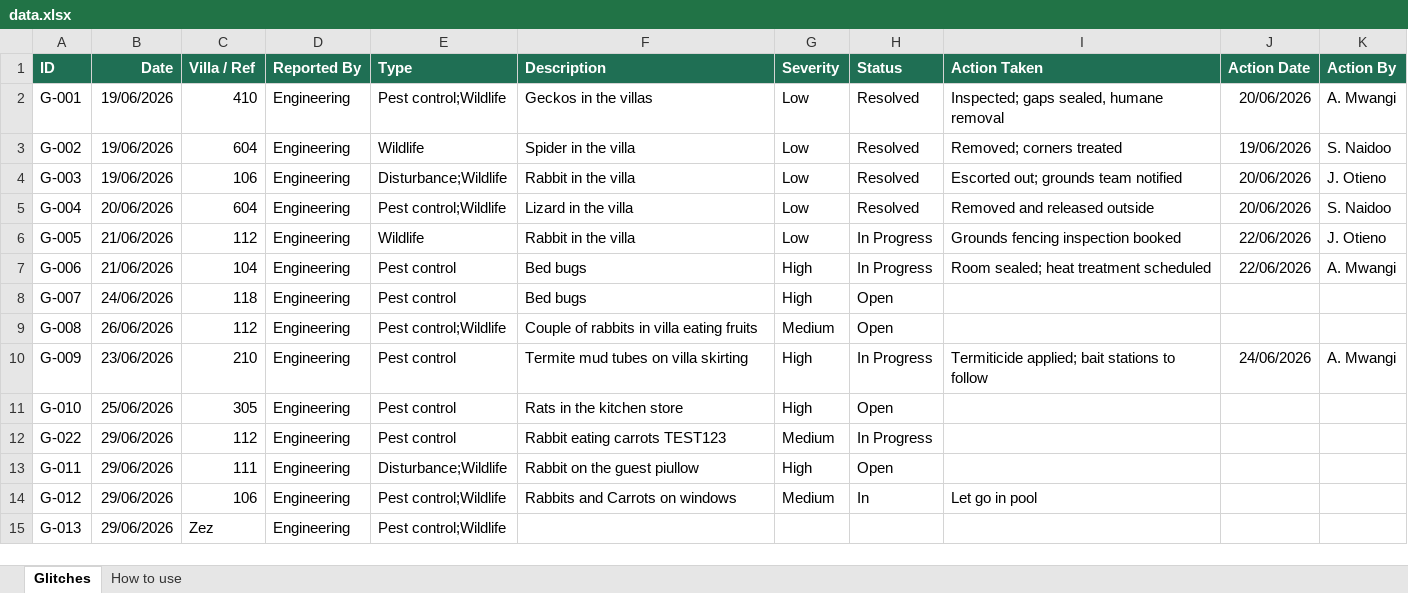
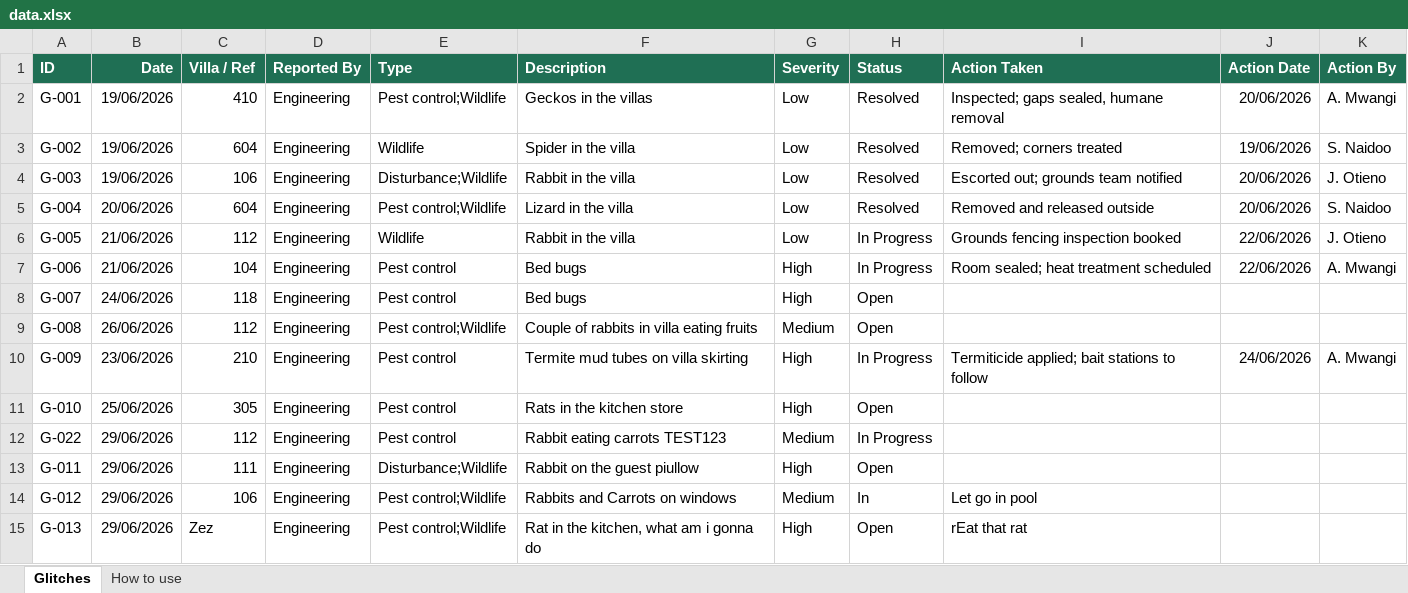
Before and after one commit to pestea-sc/FS-PC-Dashboard, an Excel workbook: data.xlsx, sheet Glitches, drawn as a sheet; values as stored, in another font and other column widths than the file's, no borders; the diff names each change by its address in the sheet, - before the commit and + after, or states it on an @@ line.

Commit message:
Update pest data from SharePoint

```diff
--- a/data.xlsx (sheet Glitches)
+++ b/data.xlsx (sheet Glitches)
-F15 (Description): (empty)
+F15 (Description): Rat in the kitchen, what am i gonna do
-G15 (Severity): (empty)
+G15 (Severity): High
-H15 (Status): (empty)
+H15 (Status): Open
-I15 (Action Taken): (empty)
+I15 (Action Taken): rEat that rat
```
